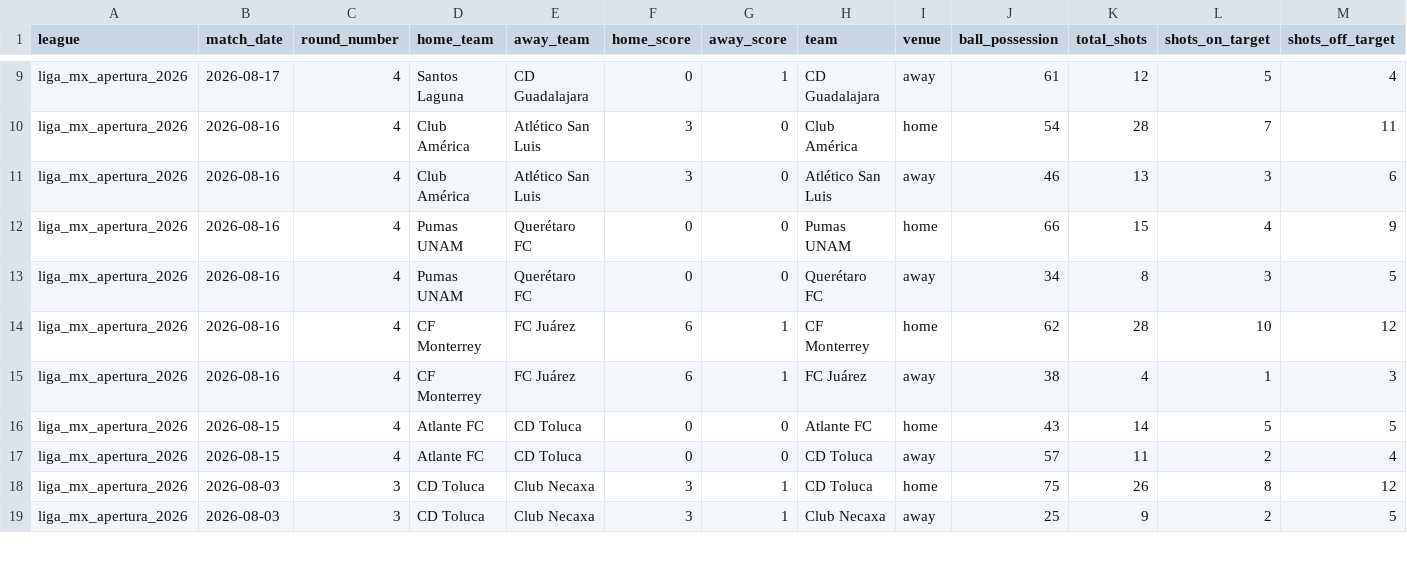
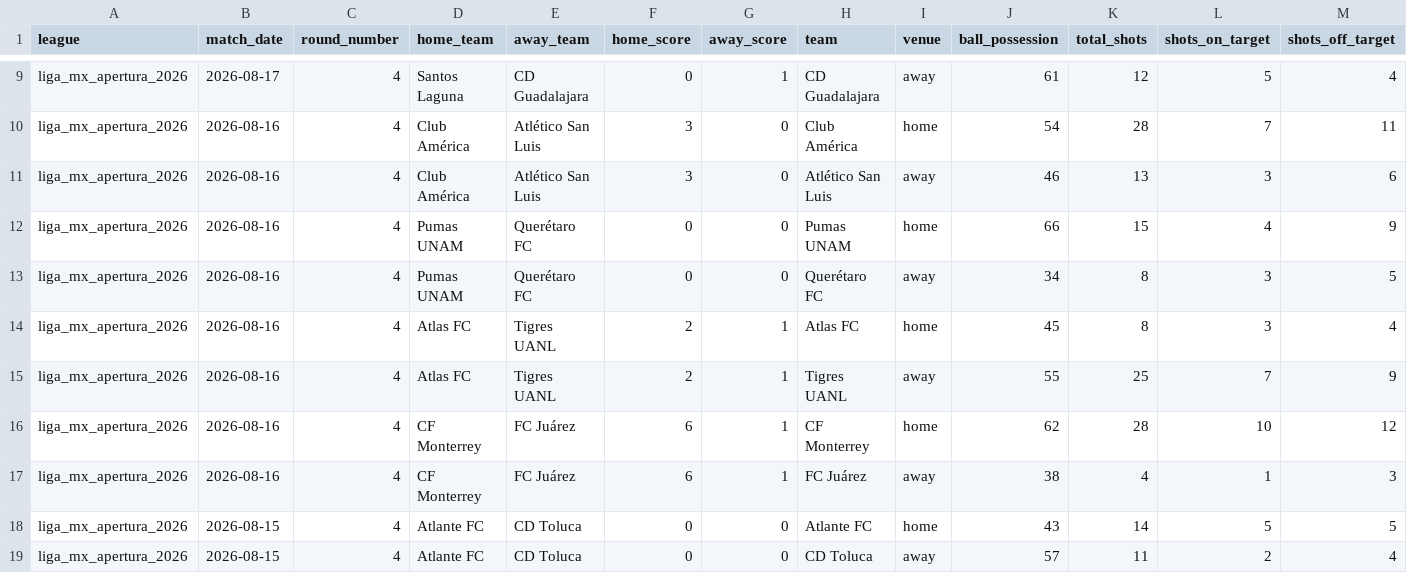
Before and after one commit to aimidas1/-Estatisticas_Equipas-, a CSV file: liga_mx_apertura_2026.csv, drawn as a sheet; only a part is shown, gaps mark what is left out; the shorter side is filled out with more unchanged rows; rows hold the shown columns only; the diff names each change by its address in the sheet, - before the commit and + after, or states it on an @@ line.

```diff
--- a/liga_mx_apertura_2026.csv
+++ b/liga_mx_apertura_2026.csv
+row 14: liga_mx_apertura_2026 | 2026-08-16 | 4 | Atlas FC | Tigres UANL | 2 | 1 | Atlas FC | home | 45 | 8 | 3 | 4
+row 15: liga_mx_apertura_2026 | 2026-08-16 | 4 | Atlas FC | Tigres UANL | 2 | 1 | Tigres UANL | away | 55 | 25 | 7 | 9
```
Also changed, not shown: brasileirao_serie_a_2026.csv, k_league_1_2026.csv, 1 other file.
